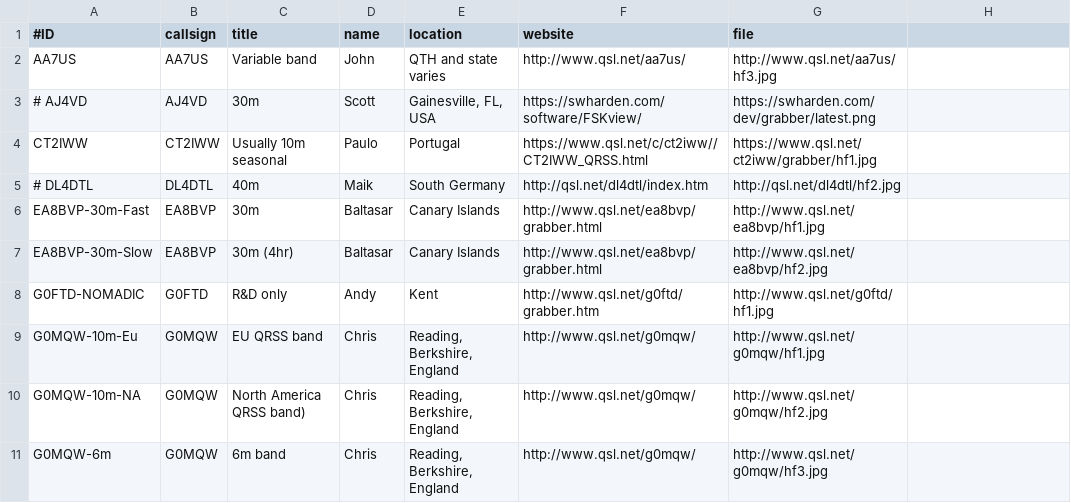
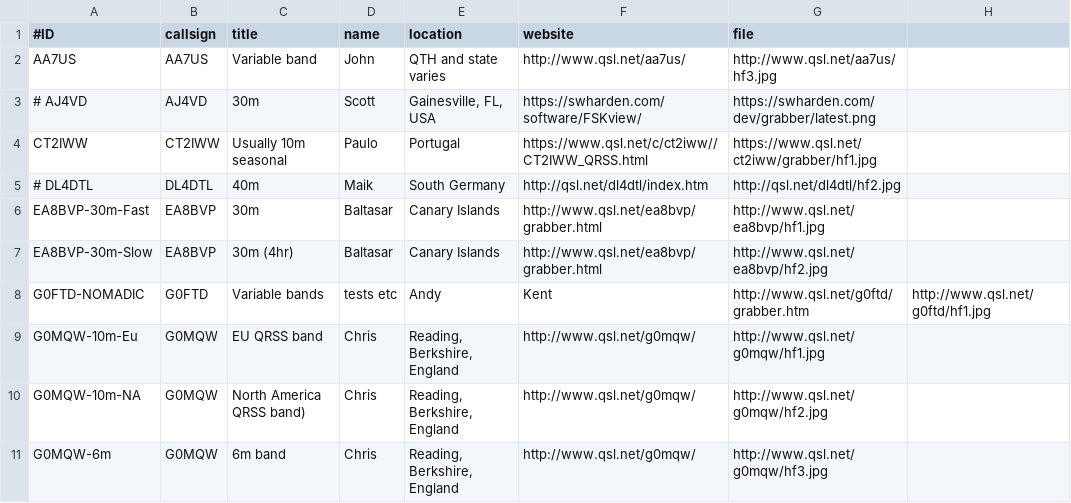
Before and after one commit to swharden/QRSSplus, a CSV file: grabbers.csv, drawn as a sheet; only a part is shown.

Commit message:
Update grabbers.csv

```diff
--- a/grabbers.csv
+++ b/grabbers.csv
@@ -7,3 +7,3 @@ EA8BVP-30m-Fast,EA8BVP,30m,Baltasar,Canary Islands,http://www.qsl.net/ea8bvp/gra
 EA8BVP-30m-Slow,EA8BVP,30m (4hr),Baltasar,Canary Islands,http://www.qsl.net/ea8bvp/grabber.html,http://www.qsl.net/ea8bvp/hf2.jpg
-G0FTD-NOMADIC,G0FTD,R&D only,Andy,Kent,http://www.qsl.net/g0ftd/grabber.htm,http://www.qsl.net/g0ftd/hf1.jpg
+G0FTD-NOMADIC,G0FTD,Variable bands,tests etc,Andy,Kent,http://www.qsl.net/g0ftd/grabber.htm,http://www.qsl.net/g0ftd/hf1.jpg
 G0MQW-10m-Eu,G0MQW,EU QRSS band,Chris,"Reading, Berkshire, England",http://www.qsl.net/g0mqw/,http://www.qsl.net/g0mqw/hf1.jpg
```
